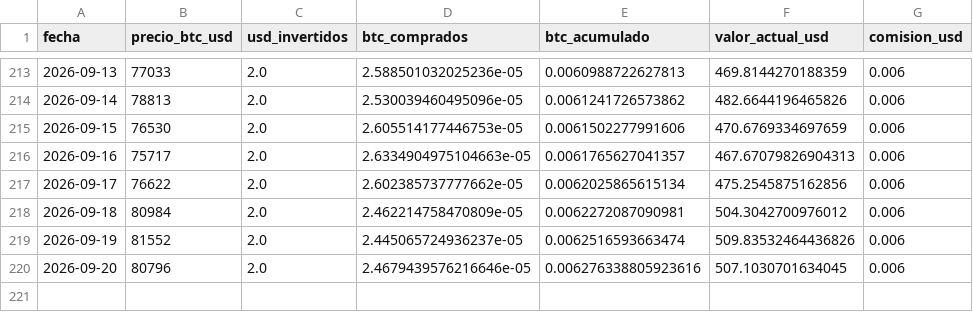
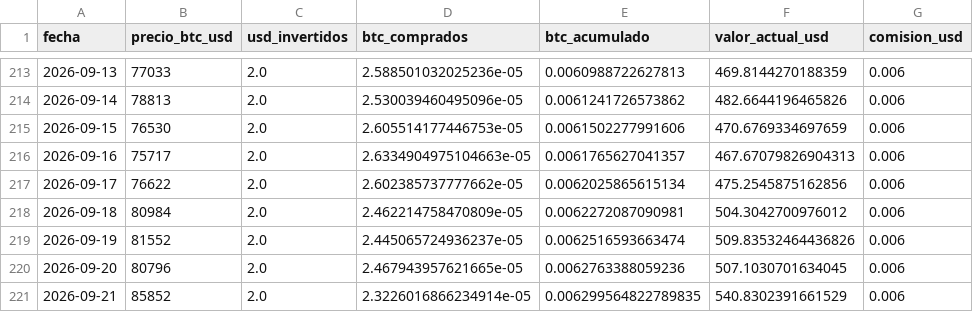
Before and after one commit to diodice-it/btc-dca-tracker, a CSV file: data/btc_purchases.csv, drawn as a sheet; only a part is shown, gaps mark what is left out.

```diff
--- a/data/btc_purchases.csv
+++ b/data/btc_purchases.csv
@@ -219,2 +219,3 @@ fecha,precio_btc_usd,usd_invertidos,btc_comprados,btc_acumulado,valor_actual_usd
 2026-09-19,81552,2.0,2.445065724936237e-05,0.0062516593663474,509.83532464436826,0.006
-2026-09-20,80796,2.0,2.4679439576216646e-05,0.006276338805923616,507.1030701634045,0.006
+2026-09-20,80796,2.0,2.467943957621665e-05,0.0062763388059236,507.1030701634045,0.006
+2026-09-21,85852,2.0,2.3226016866234914e-05,0.006299564822789835,540.8302391661529,0.006
```
Also changed, not shown: 1 other file.
